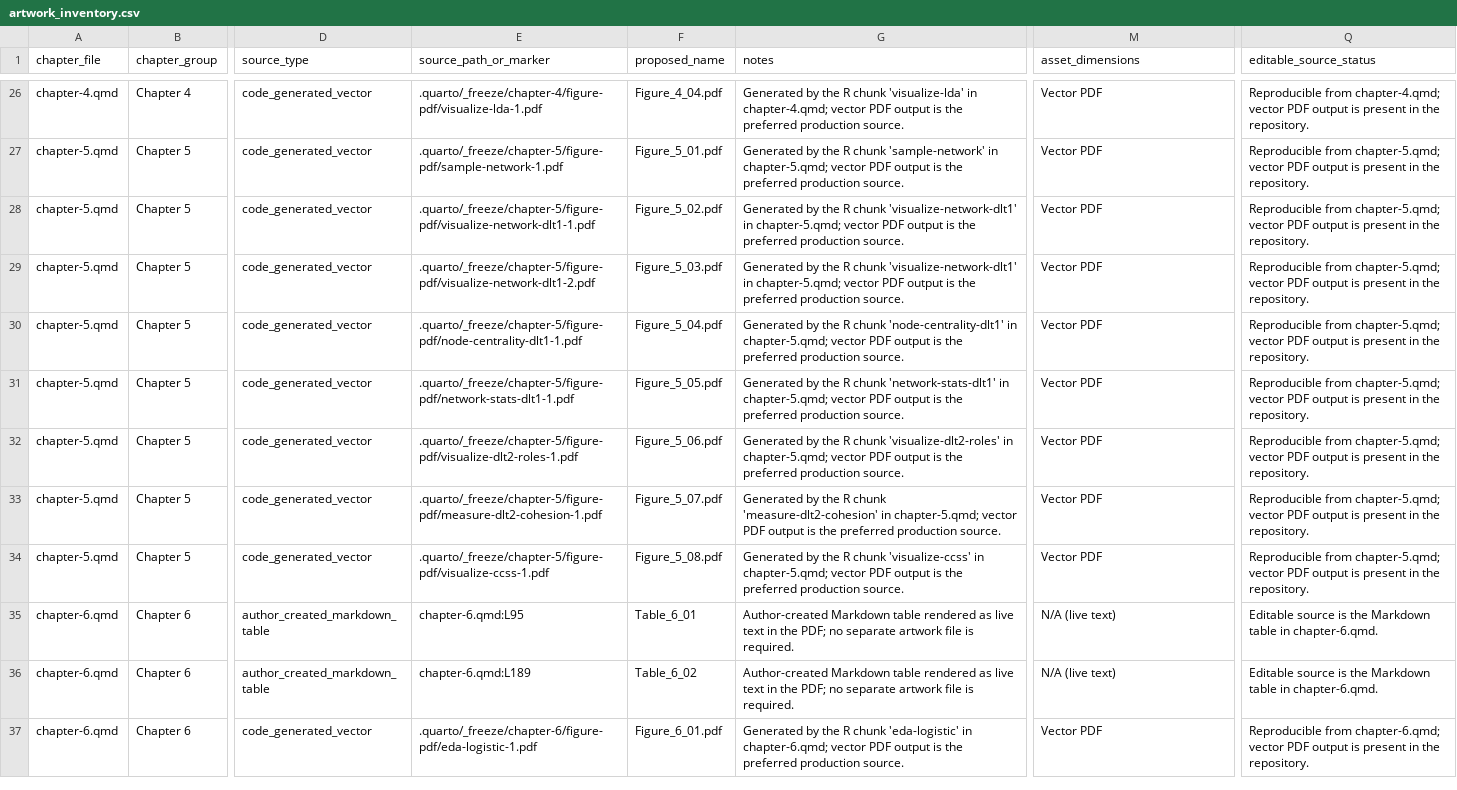
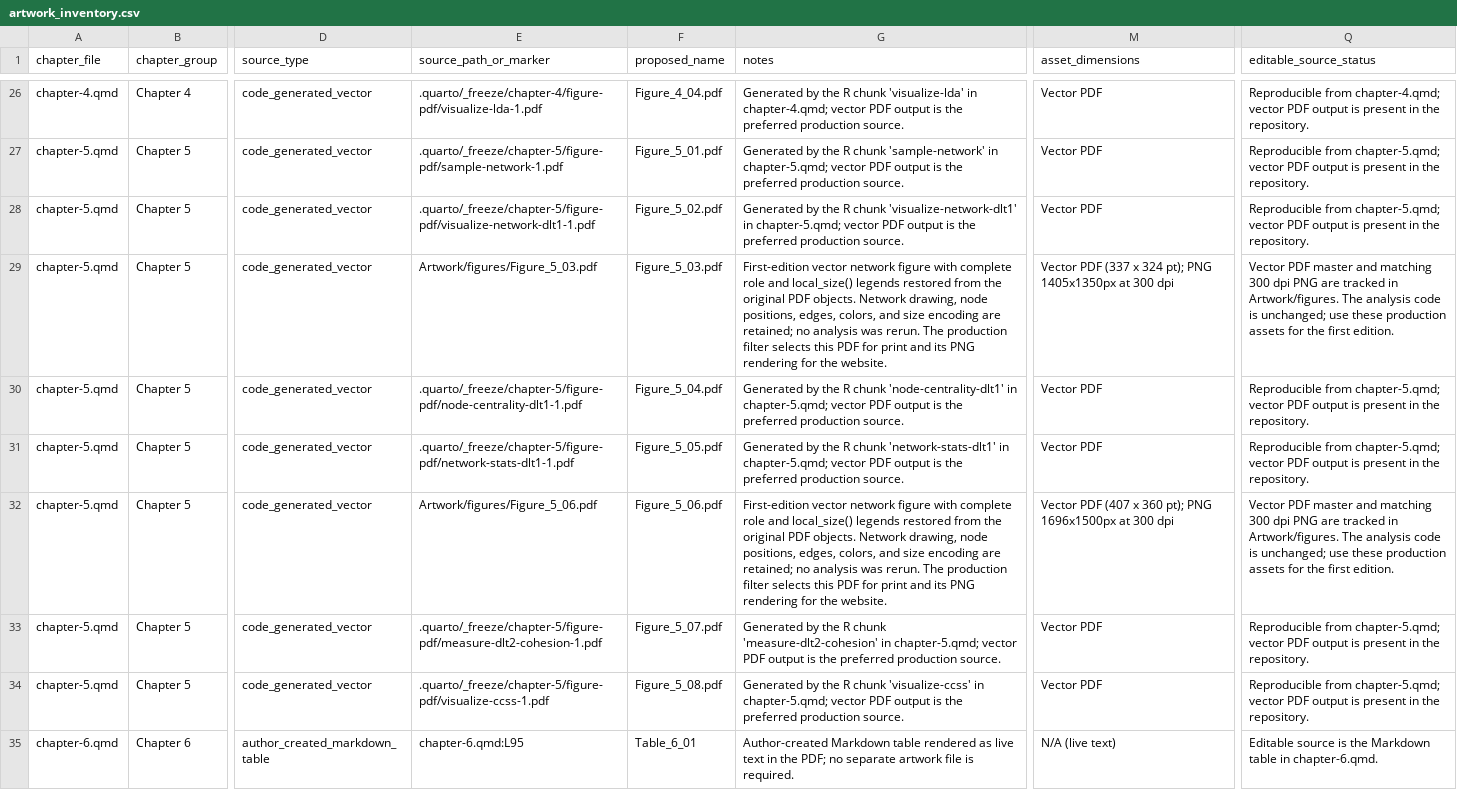
Before and after one commit to data-edu/computational-social-science-cookbook, a CSV file: Artwork/artwork_inventory.csv, drawn as a sheet; only a part is shown, gaps mark what is left out; the shorter side is filled out with more unchanged rows; the diff names each change by its address in the sheet, - before the commit and + after, or states it on an @@ line.

Commit message:
Restore complete legends in chapter 5 network figures

```diff
--- a/Artwork/artwork_inventory.csv
+++ b/Artwork/artwork_inventory.csv
-E29 (source_path_or_marker): .quarto/_freeze/chapter-5/figure-pdf/visualize-network-dlt1-2.pdf
+E29 (source_path_or_marker): Artwork/figures/Figure_5_03.pdf
-G29 (notes): Generated by the R chunk 'visualize-network-dlt1' in chapter-5.qmd; vector PDF output is the preferred production source.
+G29 (notes): First-edition vector network figure with complete role and local_size() legends restored from the original PDF objects. Network drawing, node positions, edges, colors, and size encoding are retained; no analysis was rerun. The production filter selects this PDF for print and its PNG rendering for the website.
-M29 (asset_dimensions): Vector PDF
+M29 (asset_dimensions): Vector PDF (337 x 324 pt); PNG 1405x1350px at 300 dpi
-Q29 (editable_source_status): Reproducible from chapter-5.qmd; vector PDF output is present in the repository.
+Q29 (editable_source_status): Vector PDF master and matching 300 dpi PNG are tracked in Artwork/figures. The analysis code is unchanged; use these production assets for the first edition.
-E32 (source_path_or_marker): .quarto/_freeze/chapter-5/figure-pdf/visualize-dlt2-roles-1.pdf
+E32 (source_path_or_marker): Artwork/figures/Figure_5_06.pdf
-G32 (notes): Generated by the R chunk 'visualize-dlt2-roles' in chapter-5.qmd; vector PDF output is the preferred production source.
+G32 (notes): First-edition vector network figure with complete role and local_size() legends restored from the original PDF objects. Network drawing, node positions, edges, colors, and size encoding are retained; no analysis was rerun. The production filter selects this PDF for print and its PNG rendering for the website.
-M32 (asset_dimensions): Vector PDF
+M32 (asset_dimensions): Vector PDF (407 x 360 pt); PNG 1696x1500px at 300 dpi
-Q32 (editable_source_status): Reproducible from chapter-5.qmd; vector PDF output is present in the repository.
+Q32 (editable_source_status): Vector PDF master and matching 300 dpi PNG are tracked in Artwork/figures. The analysis code is unchanged; use these production assets for the first edition.
```
Also changed, not shown: 11 other files.
